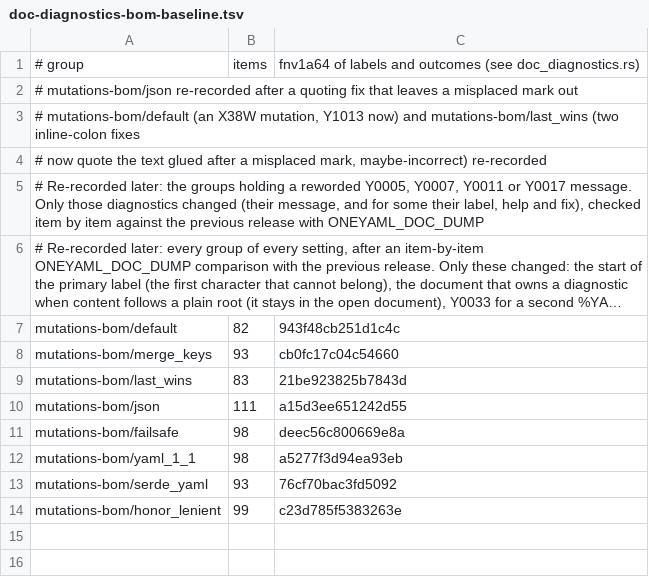
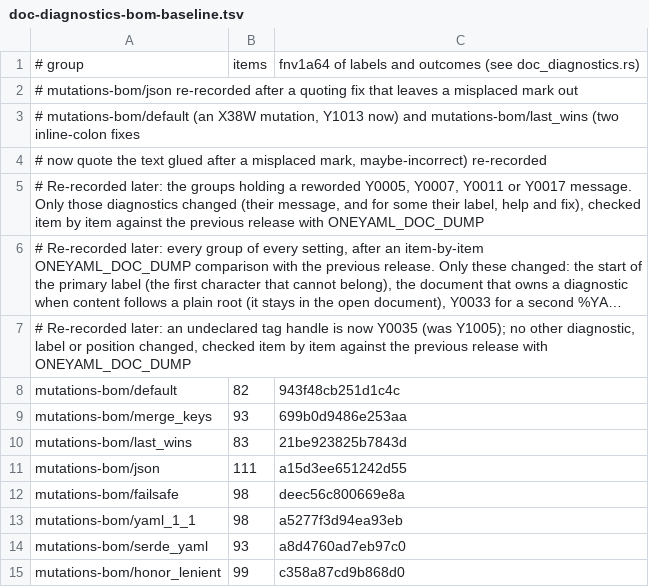
Before and after one commit to recursive-ai-oss/oneyaml-rust, a TSV file: crates/bench/data/doc-diagnostics-bom-baseline.tsv, drawn as a sheet; long unchanged cells end in …; addresses are those after the commit; the diff names each change by its address in the sheet, - before the commit and + after, or states it on an @@ line.

```diff
--- a/crates/bench/data/doc-diagnostics-bom-baseline.tsv
+++ b/crates/bench/data/doc-diagnostics-bom-baseline.tsv
+row 7: # Re-recorded later: an undeclared tag handle is now Y0035 (was Y1005); no other diagnostic, label or position changed, checked item by item against the previous release with ONEYAML_DOC_DUMP
-C9: cb0fc17c04c54660
+C9: 699b0d9486e253aa
-C14: 76cf70bac3fd5092
+C14: a8d4760ad7eb97c0
-C15: c23d785f5383263e
+C15: c358a87cd9b868d0
```
Also changed, not shown: crates/bench/data/doc-diagnostics-baseline.tsv, 26 other files.
